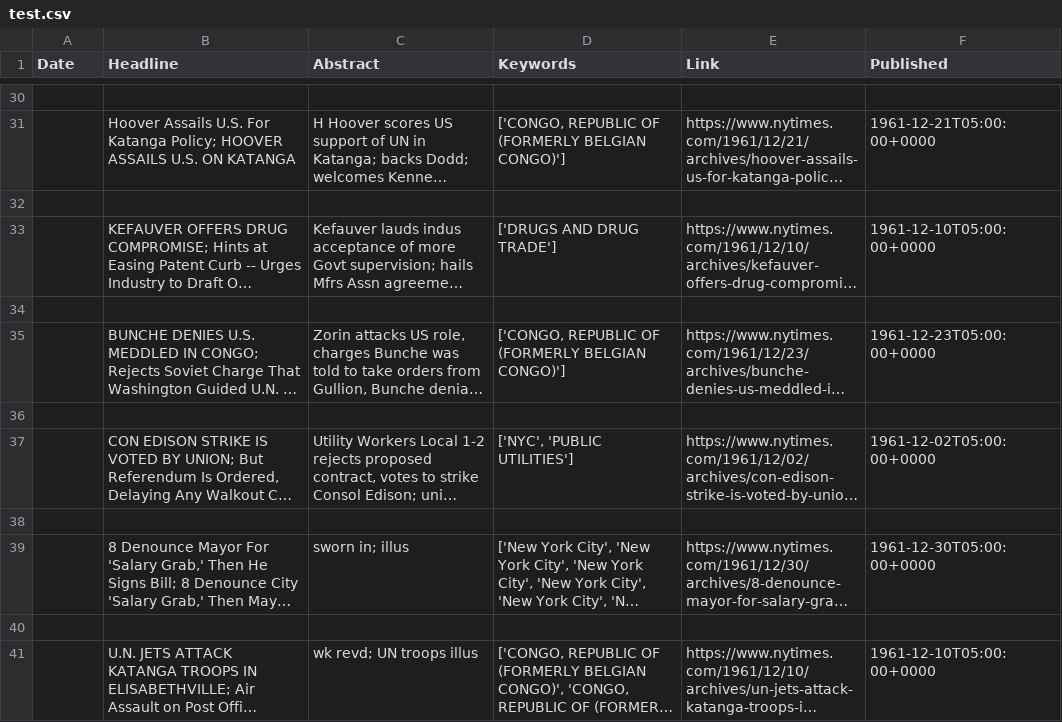
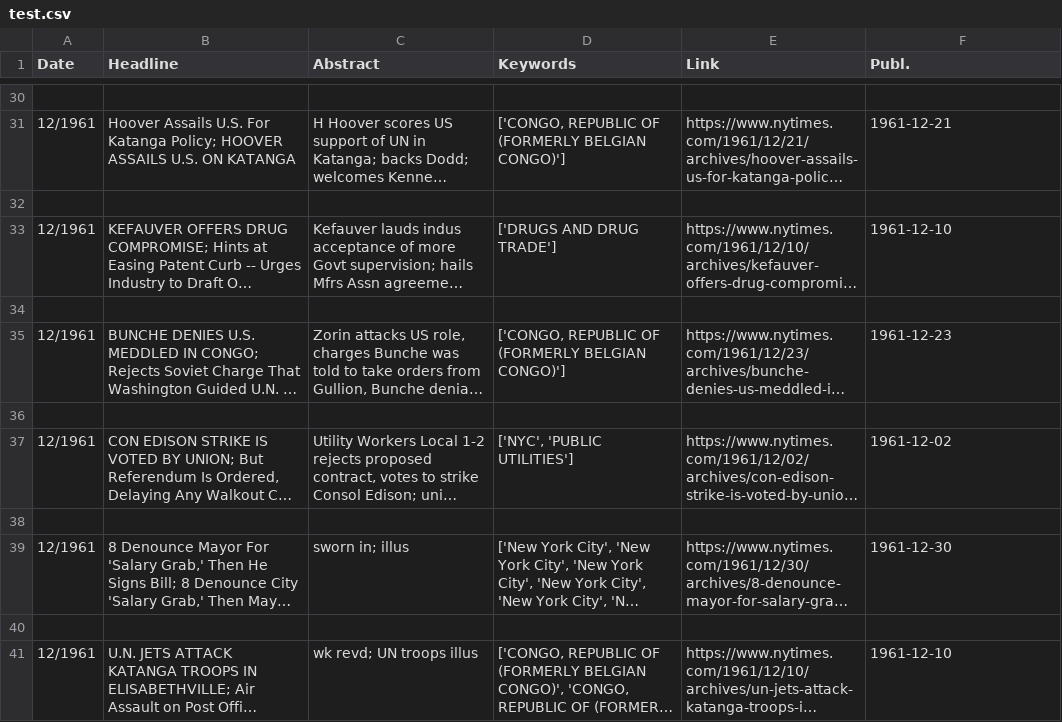
Before and after one commit to m-n64/AP-Research, a CSV file: test.csv, drawn as a sheet; only a part is shown, gaps mark what is left out; long unchanged cells end in …; the diff covers the shown part only; the diff names each change by its address in the sheet, - before the commit and + after, or states it on an @@ line.

```diff
--- a/test.csv
+++ b/test.csv
-F1: Published
+F1: Publ.
-A31 (Date): (empty)
+A31 (Date): 12/1961
-F31 (Publ.): 1961-12-21T05:00:00+0000
+F31 (Publ.): 1961-12-21
-A33 (Date): (empty)
+A33 (Date): 12/1961
-F33 (Publ.): 1961-12-10T05:00:00+0000
+F33 (Publ.): 1961-12-10
-A35 (Date): (empty)
+A35 (Date): 12/1961
-F35 (Publ.): 1961-12-23T05:00:00+0000
+F35 (Publ.): 1961-12-23
-A37 (Date): (empty)
+A37 (Date): 12/1961
-F37 (Publ.): 1961-12-02T05:00:00+0000
+F37 (Publ.): 1961-12-02
-A39 (Date): (empty)
+A39 (Date): 12/1961
-F39 (Publ.): 1961-12-30T05:00:00+0000
+F39 (Publ.): 1961-12-30
-A41 (Date): (empty)
+A41 (Date): 12/1961
-F41 (Publ.): 1961-12-10T05:00:00+0000
+F41 (Publ.): 1961-12-10
```
Also changed, not shown: 26 edited cells elsewhere in this file, 7 other files.
